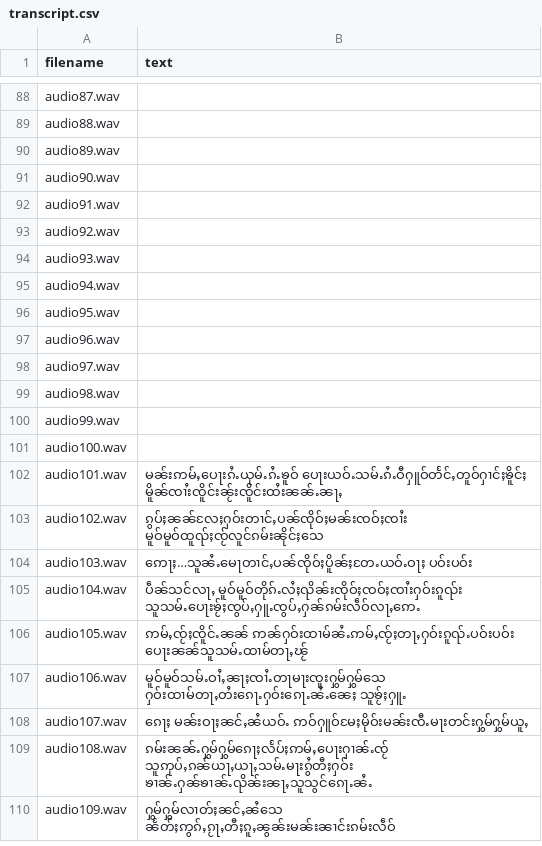
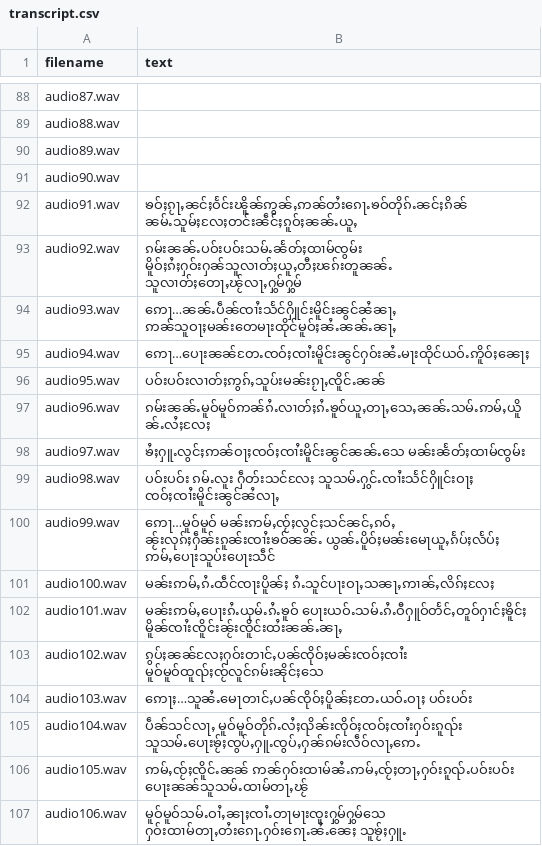
Before and after one commit to doublehprojects/tts-data, a CSV file: transcript.csv, drawn as a sheet; only a part is shown, gaps mark what is left out; the shorter side is filled out with more unchanged rows.

Commit message:
Update audio91 - audio100

```diff
--- a/transcript.csv
+++ b/transcript.csv
@@ -91,12 +91,12 @@ audio89.wav,
 audio90.wav,
-audio91.wav,
-audio92.wav,
-audio93.wav,
-audio94.wav,
-audio95.wav,
-audio96.wav,
-audio97.wav,
-audio98.wav,
-audio99.wav,
-audio100.wav,
+audio91.wav,ၶဝ်ႈၵႂႃႇၼင်ႈဝႅင်းၽိူၼ်ဢွၼ်ႇဢၼ်တႆးၵေႃႉၶဝ်တိုၵ်ႉၼင်ႈၵိၼ် ၼမ်ႉသူမ်ႈလႄႈတင်းၼဵင်ႈၵူဝ်ႈၼၼ်ႉယူႇ
+audio92.wav,ၵမ်းၼၼ်ႉပဝ်းပဝ်းသမ်ႉၼႅတ်ႈထၢမ်ၸွမ်း မိူဝ်ႈၵႆႈႁဝ်းႁၼ်သူလၢတ်ႈယူႇတီႈၽၵ်းတူၼၼ်ႉ သူလၢတ်ႈတေႃႇၽႂ်လႃႇႁွမ်ႁွမ်
+audio93.wav,ဢေႃ…ၼၼ်ႉပဵၼ်ၸၢႆးသႅင်ႁိူင်းမိူင်းၼွင်ၼႆၼႃႇ ဢၼ်သူဝႃႈမၼ်းတေမႃးထိုင်မူဝ်ႈၼႆႉၼၼ်ႉၼႃႇ
+audio94.wav,ဢေႃ…ပေႃးၼၼ်တႄႉၸဝ်ႈၸၢႆးမိူင်းၼွင်ႁဝ်းၼႆႉမႃးထိုင်ယဝ်ႉဢိူဝ်ႈၼေႃႈ
+audio95.wav,ပဝ်းပဝ်းလၢတ်ႈဢွၵ်ႇသူပ်းမၼ်းၵႂႃႇၸိူင်ႉၼၼ်
+audio96.wav,ၵမ်းၼၼ်ႉမူဝ်မူဝ်ဢၼ်ၵႆႉလၢတ်ႈၵႆႉၶူဝ်ယူႇတႃႇသေႇၼၼ်ႉသမ်ႉဢမ်ႇယိူၼ်ႉလႆႈလႄႈ
+audio97.wav,ၶႆႈႁူႉလွင်ႈဢၼ်ဝႃႈၸဝ်ႈၸၢႆးမိူင်းၼွင်ၼၼ်ႉသေ မၼ်းၼႅတ်ႈထၢမ်ၸွမ်း
+audio98.wav,ပဝ်းပဝ်း ၵမ်ႉလူး ႁဵတ်းသင်လႄႈ သူသမ်ႉႁွင်ႉၸၢႆးသႅင်ႁိူင်းဝႃႈ ၸဝ်ႈၸၢႆးမိူင်းၼွင်ၼႆလႃႇ
+audio99.wav,ဢေႃ…မူဝ်မူဝ် မၼ်းဢမ်ႇၸႂ်ႈလွင်ႈသင်ၼင်ႇၵဝ်ႇ ၼႂ်းလုၵ်ႈႁဵၼ်းၵူၼ်းၸၢႆးၶဝ်ၼၼ်ႉ ယွၼ်ႉပိူဝ်ႈမၼ်းမေႃယူႇၵႅပ်ႈလႅပ်ႈ ဢမ်ႇပေႃးသူပ်းပေႃးသဵင်
+audio100.wav,မၼ်းဢမ်ႇၵႆႉထဵင်ၸႃးပိူၼ်ႈ ၵႆႉသူင်ပႃးဝႃႇသၼႃႇဢၢၼ်ႇလိၵ်ႈလႄႈ
 audio101.wav,မၼ်းဢမ်ႇပေႃးၵႆႉယုမ်ႉၵႆႉၶူဝ် ပေႃးယဝ်ႉသမ်ႉၵႆႉဝီႁူဝ်တႅင်ႇတူဝ်ႁၢင်ႈၶိူင်ႈ မိူၼ်ၸၢႆးၸိူင်းၼႂ်းၸိူင်းထႆးၼၼ်ႉၼႃႇ
```
